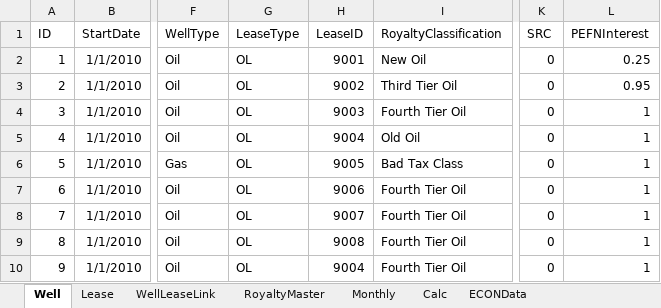
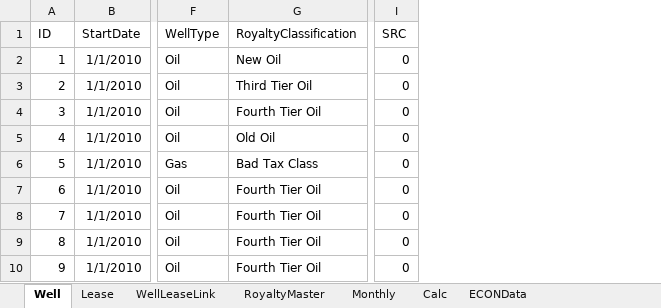
Before and after one commit to lshumlich/python-playground, an Excel workbook: calcroyalties/files/sample_data.xlsx, sheet Well, drawn as a sheet; only a part is shown, gaps mark what is left out; values as stored, in another font and other column widths than the file's, no borders; the diff names each change by its address in the sheet, - before the commit and + after, or states it on an @@ line.

```diff
--- a/calcroyalties/files/sample_data.xlsx (sheet Well)
+++ b/calcroyalties/files/sample_data.xlsx (sheet Well)
-column G (LeaseType), rows 2-10: all OL
-column H (LeaseID), rows 2-10: 9001 | 9002 | 9003 | 9004 | 9005 | 9006 | 9007 | 9008 | 9004
-column L (PEFNInterest), rows 2-10: 0.25 | 0.95 | 1 | 1 | 1 | 1 | 1 | 1 | 1
```
Also changed, not shown: sheet RoyaltyMaster, 3 other files.
